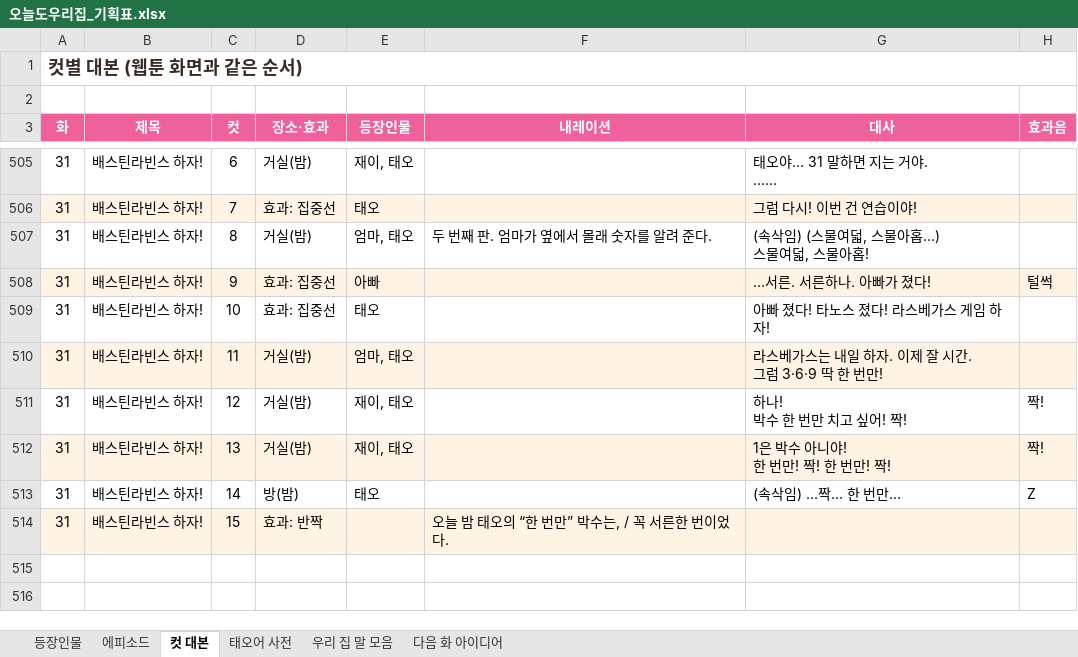
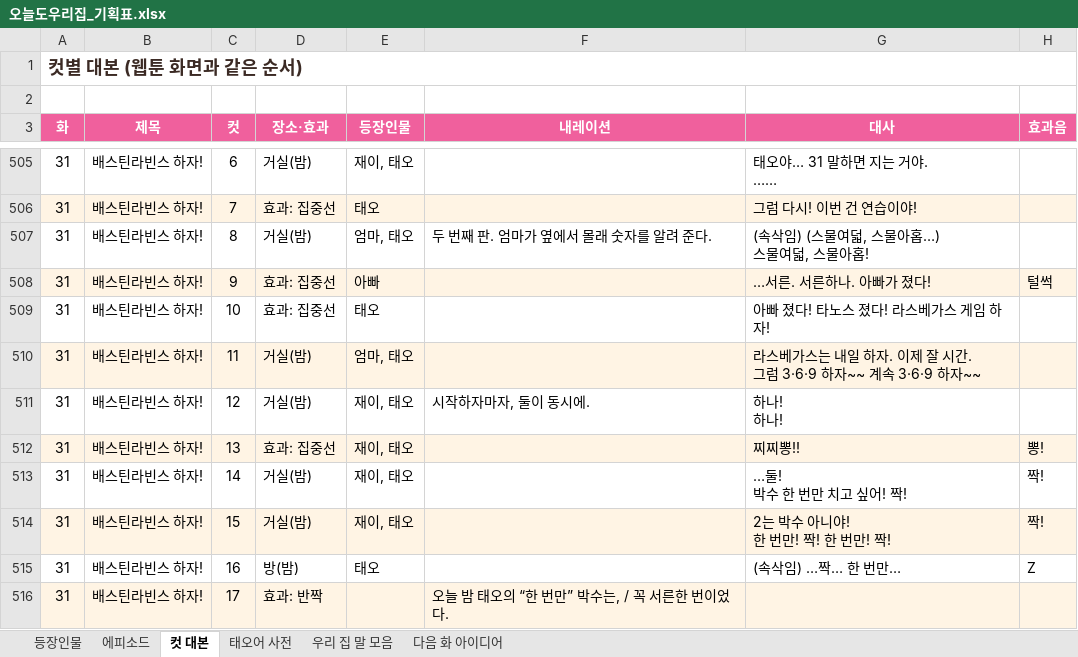
Before and after one commit to seangold8888/seangold8888.github.io, an Excel workbook: webtoon/planning/오늘도우리집_기획표.xlsx, sheet 컷 대본, drawn as a sheet; only a part is shown, gaps mark what is left out; values as stored, in another font and other column widths than the file's, no borders; addresses are those after the commit; ↵ is a line break in a cell; the diff names each change by its address in the sheet, - before the commit and + after, or states it on an @@ line.

```diff
--- a/webtoon/planning/오늘도우리집_기획표.xlsx (sheet 컷 대본)
+++ b/webtoon/planning/오늘도우리집_기획표.xlsx (sheet 컷 대본)
-G510 (대사): 라스베가스는 내일 하자. 이제 잘 시간. ↵ 그럼 3·6·9 딱 한 번만!
+G510 (대사): 라스베가스는 내일 하자. 이제 잘 시간. ↵ 그럼 3·6·9 하자~~ 계속 3·6·9 하자~~
+row 511: 31 | 배스틴라빈스 하자! | 12 | 거실(밤) | 재이, 태오 | 시작하자마자, 둘이 동시에. | 하나! ↵ 하나!
+row 512: 31 | 배스틴라빈스 하자! | 13 | 효과: 집중선 | 재이, 태오 |  | 찌찌뽕!! | 뽕!
-C513 (컷): 12
+C513 (컷): 14
-G513 (대사): 하나! ↵ 박수 한 번만 치고 싶어! 짝!
+G513 (대사): …둘! ↵ 박수 한 번만 치고 싶어! 짝!
-C514 (컷): 13
+C514 (컷): 15
-G514 (대사): 1은 박수 아니야! ↵ 한 번만! 짝! 한 번만! 짝!
+G514 (대사): 2는 박수 아니야! ↵ 한 번만! 짝! 한 번만! 짝!
-C515 (컷): 14
+C515 (컷): 16
-C516 (컷): 15
+C516 (컷): 17
```
Also changed, not shown: sheet 우리 집 말 모음, sheet 에피소드, 7 other files.
